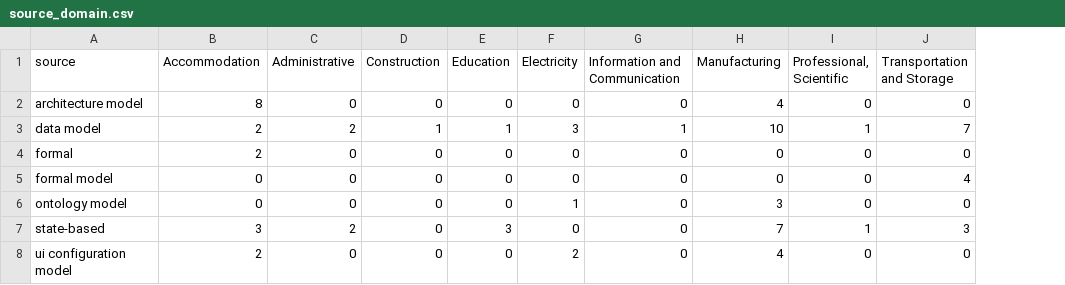
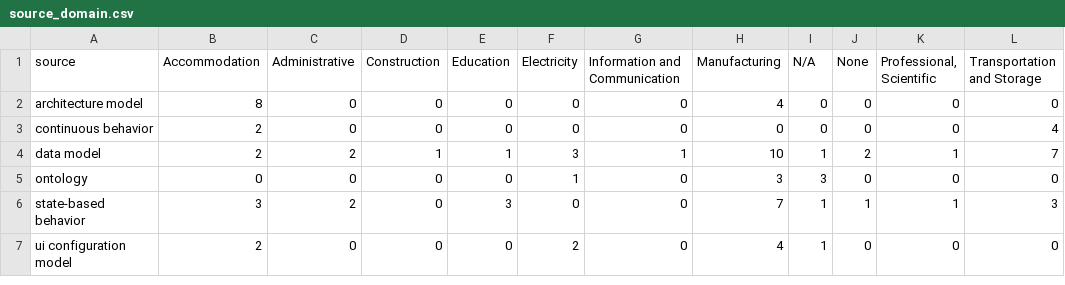
Before and after one commit to cdl-mint/mde4dts, a CSV file: source_domain.csv, drawn as a sheet; removed rows and columns are numbered as before the commit, all else as after; the diff names each change by its address in the sheet, - before the commit and + after, or states it on an @@ line.

```diff
--- a/source_domain.csv
+++ b/source_domain.csv
+column I (N/A), row 2: 0; rows 4-7: 1 | 3 | 1 | 1
+column J (None), row 2: 0; rows 4-7: 2 | 0 | 1 | 0
+row 3: continuous behavior | 2 | 0 | 0 | 0 | 0 | 0 | 0 | 0 | 0 | 0 | 4
-row 4: formal | 2 | 0 | 0 | 0 | 0 | 0 | 0 | 0 | 0
-row 5: formal model | 0 | 0 | 0 | 0 | 0 | 0 | 0 | 0 | 4
-A5 (source): ontology model
+A5 (source): ontology
-A6 (source): state-based
+A6 (source): state-based behavior
```
Also changed, not shown: source_target_detail.csv, source_target_main.csv, 23 other files.
